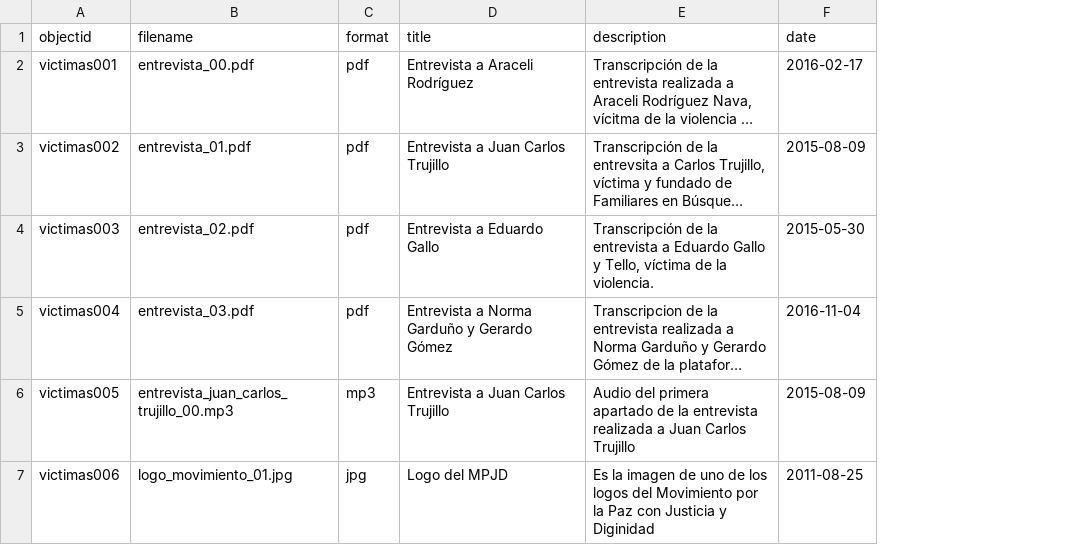
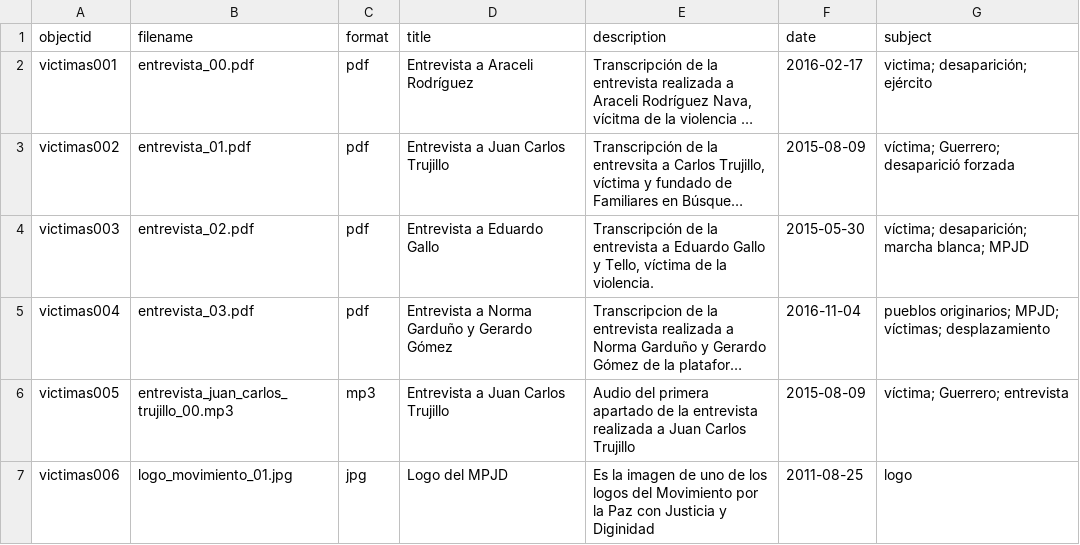
Before and after one commit to jairomelo/temp, a CSV file: _data/data.csv, drawn as a sheet; long unchanged cells end in …; the diff names each change by its address in the sheet, - before the commit and + after, or states it on an @@ line.

Commit message:
agregué columna subject

```diff
--- a/_data/data.csv
+++ b/_data/data.csv
+column G (subject), rows 2-7: victima; desaparición; ejército | víctima; Guerrero; desaparició forzada | víctima; desaparición; marcha blanca; MPJD | pueblos originarios; MPJD; víctimas; desplazamiento | víctima; Guerrero; entrevista | logo
```
